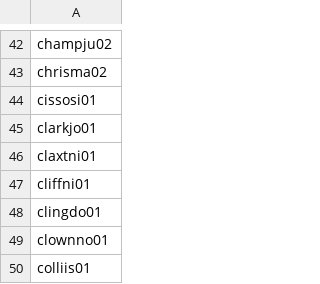
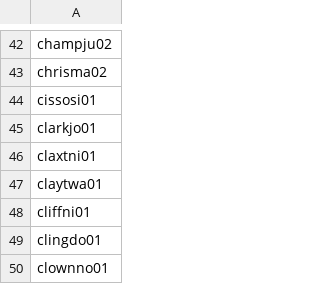
Before and after one commit to npnair/nba-fame-vs-game, a CSV file: raw/pool.csv, drawn as a sheet; only a part is shown, gaps mark what is left out; the shorter side is filled out with more unchanged rows; the diff names each change by its address in the sheet, - before the commit and + after, or states it on an @@ line.

```diff
--- a/raw/pool.csv
+++ b/raw/pool.csv
+row 47: claytwa01
```
Also changed, not shown: raw/bref_advanced_2027.csv, raw/registry.csv, 6 other files.
